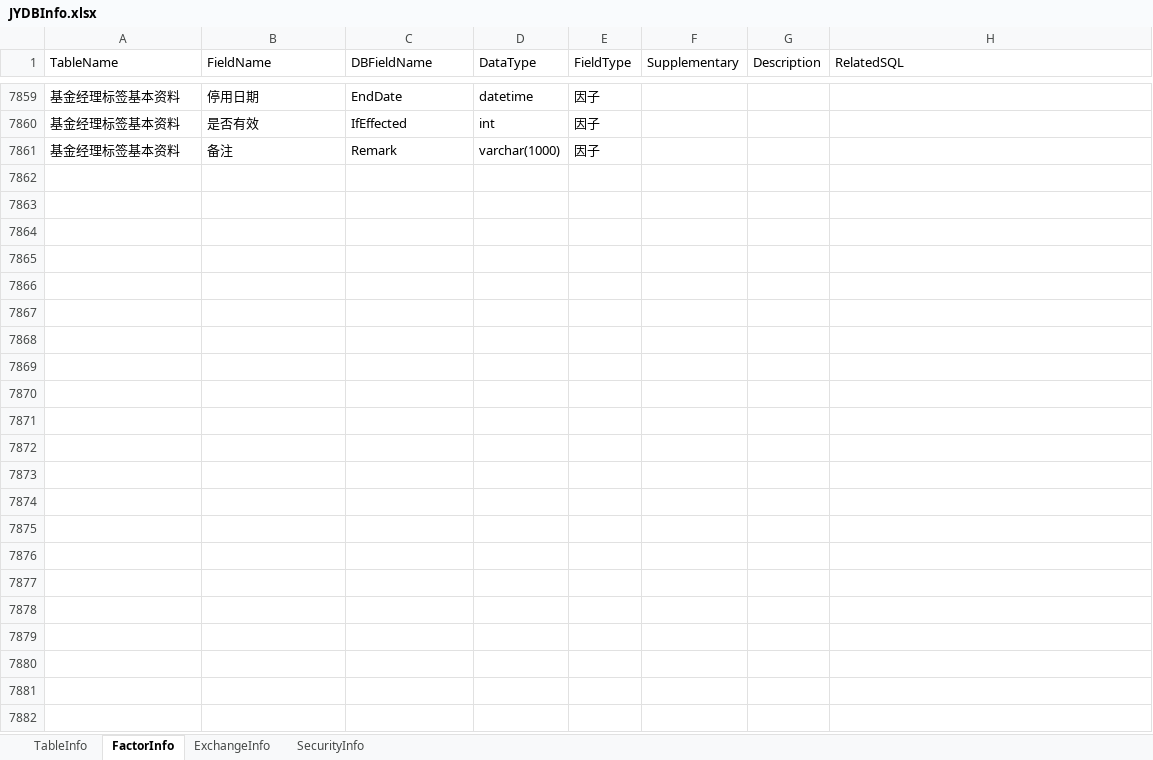
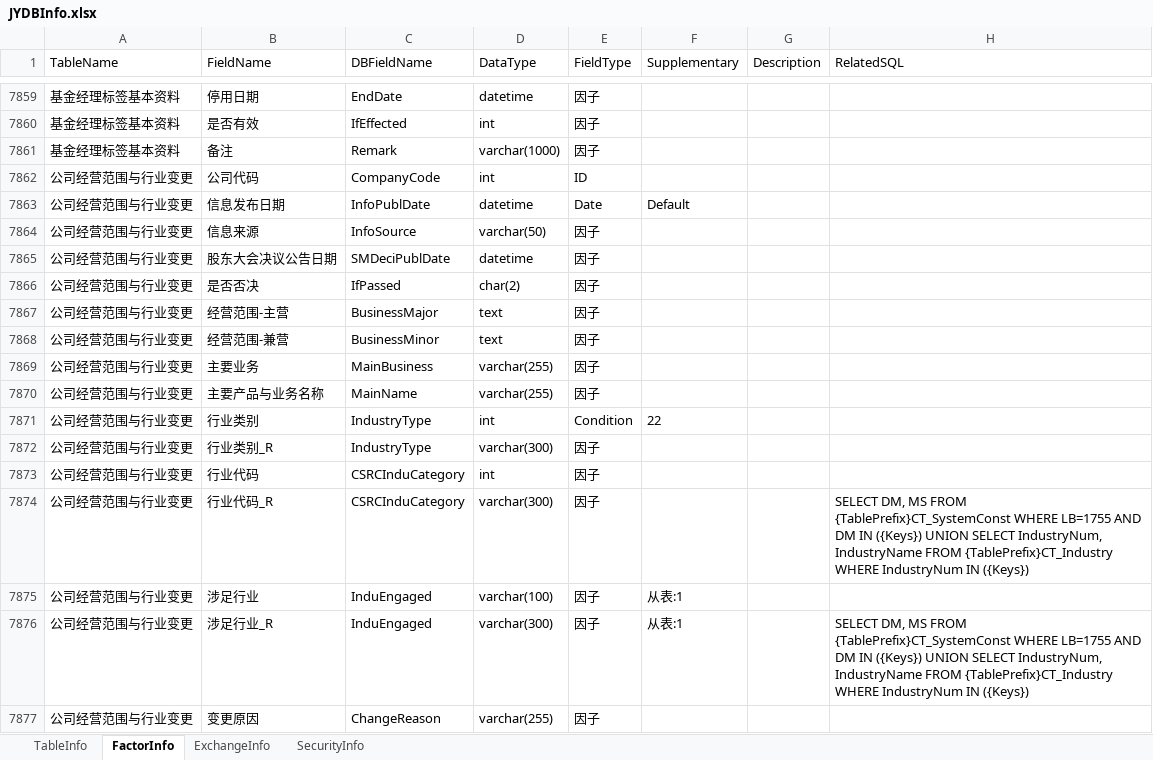
Before and after one commit to Scorpi000/QuantStudio, an Excel workbook: QuantStudio/Resource/JYDBInfo.xlsx, sheet FactorInfo, drawn as a sheet; only a part is shown, gaps mark what is left out; values as stored, in another font and other column widths than the file's, no borders; the diff names each change by its address in the sheet, - before the commit and + after, or states it on an @@ line.

```diff
--- a/QuantStudio/Resource/JYDBInfo.xlsx (sheet FactorInfo)
+++ b/QuantStudio/Resource/JYDBInfo.xlsx (sheet FactorInfo)
+row 7862: 公司经营范围与行业变更 | 公司代码 | CompanyCode | int | ID
+row 7863: 公司经营范围与行业变更 | 信息发布日期 | InfoPublDate | datetime | Date | Default
+row 7864: 公司经营范围与行业变更 | 信息来源 | InfoSource | varchar(50) | 因子
+row 7865: 公司经营范围与行业变更 | 股东大会决议公告日期 | SMDeciPublDate | datetime | 因子
+row 7866: 公司经营范围与行业变更 | 是否否决 | IfPassed | char(2) | 因子
+row 7867: 公司经营范围与行业变更 | 经营范围-主营 | BusinessMajor | text | 因子
+row 7868: 公司经营范围与行业变更 | 经营范围-兼营 | BusinessMinor | text | 因子
+row 7869: 公司经营范围与行业变更 | 主要业务 | MainBusiness | varchar(255) | 因子
+row 7870: 公司经营范围与行业变更 | 主要产品与业务名称 | MainName | varchar(255) | 因子
+row 7871: 公司经营范围与行业变更 | 行业类别 | IndustryType | int | Condition | 22
+row 7872: 公司经营范围与行业变更 | 行业类别_R | IndustryType | varchar(300) | 因子
+row 7873: 公司经营范围与行业变更 | 行业代码 | CSRCInduCategory | int | 因子
+row 7874: 公司经营范围与行业变更 | 行业代码_R | CSRCInduCategory | varchar(300) | 因子 |  |  | SELECT DM, MS FROM {TablePrefix}CT_SystemConst WHERE LB=1755 AND DM IN ({Keys}) UNION SELECT IndustryNum, IndustryName FROM {TablePrefix}CT_Industry WHERE IndustryNum IN ({Keys})
+row 7875: 公司经营范围与行业变更 | 涉足行业 | InduEngaged | varchar(100) | 因子 | 从表:1
+row 7876: 公司经营范围与行业变更 | 涉足行业_R | InduEngaged | varchar(300) | 因子 | 从表:1 |  | SELECT DM, MS FROM {TablePrefix}CT_SystemConst WHERE LB=1755 AND DM IN ({Keys}) UNION SELECT IndustryNum, IndustryName FROM {TablePrefix}CT_Industry WHERE IndustryNum IN ({Keys})
+row 7877: 公司经营范围与行业变更 | 变更原因 | ChangeReason | varchar(255) | 因子
```
Also changed, not shown: sheet TableInfo, 2 other files.
